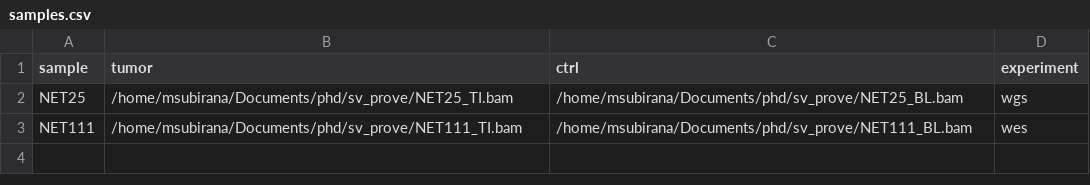
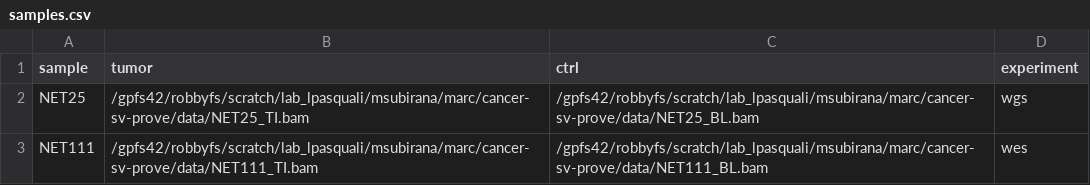
Before and after one commit to msubirana/cancer-sv-pipeline, a CSV file: workflow/conf/samples.csv, drawn as a sheet.

Commit message:
changes in conf

```diff
--- a/workflow/conf/samples.csv
+++ b/workflow/conf/samples.csv
@@ -1,3 +1,3 @@
 sample,tumor,ctrl,experiment
-NET25,/home/msubirana/Documents/phd/sv_prove/NET25_TI.bam,/home/msubirana/Documents/phd/sv_prove/NET25_BL.bam,wgs
-NET111,/home/msubirana/Documents/phd/sv_prove/NET111_TI.bam,/home/msubirana/Documents/phd/sv_prove/NET111_BL.bam,wes
+NET25,/gpfs42/robbyfs/scratch/lab_lpasquali/msubirana/marc/cancer-sv-prove/data/NET25_TI.bam,/gpfs42/robbyfs/scratch/lab_lpasquali/msubirana/marc/cancer-sv-prove/data/NET25_BL.bam,wgs
+NET111,/gpfs42/robbyfs/scratch/lab_lpasquali/msubirana/marc/cancer-sv-prove/data/NET111_TI.bam,/gpfs42/robbyfs/scratch/lab_lpasquali/msubirana/marc/cancer-sv-prove/data/NET111_BL.bam,wes
```
Also changed, not shown: 1 other file.
